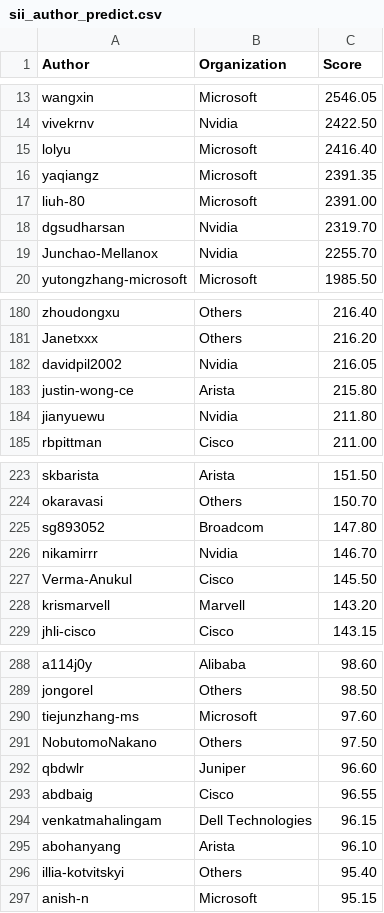
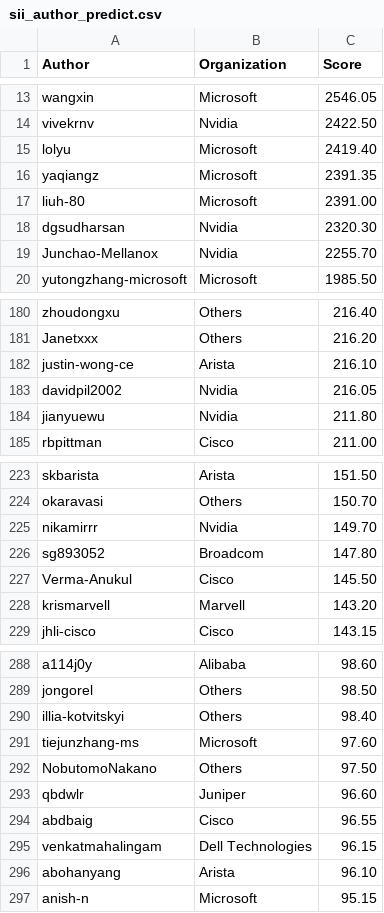
Before and after one commit to sonic-net/sonic-tsc, a CSV file: sii_author_predict.csv, drawn as a sheet; only a part is shown, gaps mark what is left out; the diff covers the shown part only.

Commit message:
[automation] Update Sii Score by azure pipeline.

```diff
--- a/sii_author_predict.csv
+++ b/sii_author_predict.csv
@@ -14,6 +14,6 @@ wangxin,Microsoft,2546.05
 vivekrnv,Nvidia,2422.50
-lolyu,Microsoft,2416.40
+lolyu,Microsoft,2419.40
 yaqiangz,Microsoft,2391.35
 liuh-80,Microsoft,2391.00
-dgsudharsan,Nvidia,2319.70
+dgsudharsan,Nvidia,2320.30
 Junchao-Mellanox,Nvidia,2255.70
@@ -181,4 +181,4 @@ zhoudongxu,Others,216.40
 Janetxxx,Others,216.20
+justin-wong-ce,Arista,216.10
 davidpil2002,Nvidia,216.05
-justin-wong-ce,Arista,215.80
 jianyuewu,Nvidia,211.80
@@ -224,4 +224,4 @@ skbarista,Arista,151.50
 okaravasi,Others,150.70
+nikamirrr,Nvidia,149.70
 sg893052,Broadcom,147.80
-nikamirrr,Nvidia,146.70
 Verma-Anukul,Cisco,145.50
@@ -289,2 +289,3 @@ a114j0y,Alibaba,98.60
 jongorel,Others,98.50
+illia-kotvitskyi,Others,98.40
 tiejunzhang-ms,Microsoft,97.60
@@ -295,3 +296,2 @@ venkatmahalingam,Dell Technologies,96.15
 abohanyang,Arista,96.10
-illia-kotvitskyi,Others,95.40
 anish-n,Microsoft,95.15
```
Also changed, not shown: 8 edited cells elsewhere in this file, sii_org_predict.csv.
